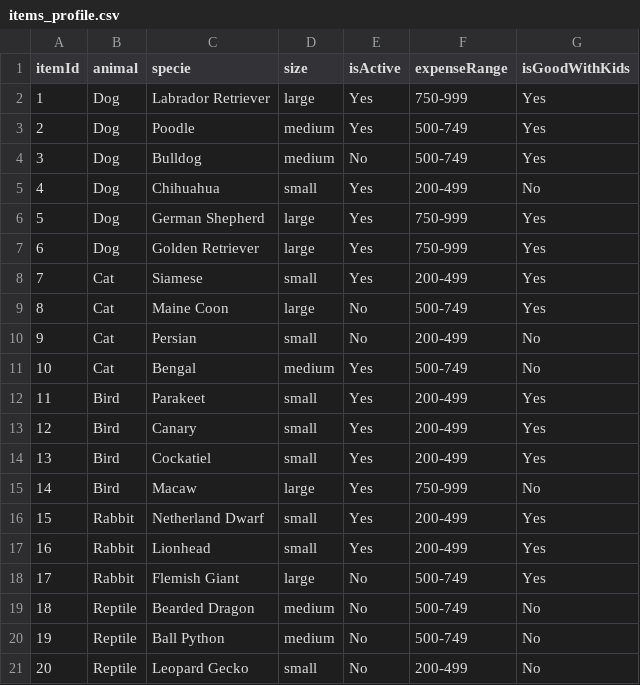
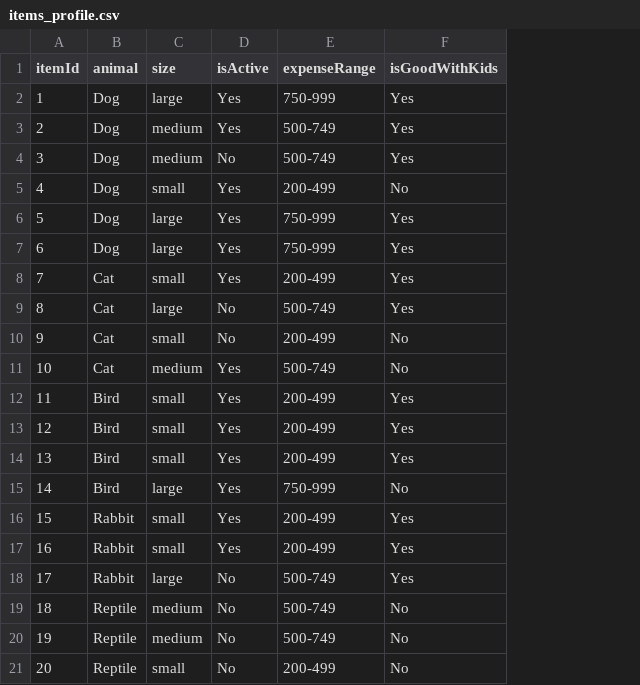
Before and after one commit to aragaoian/adopet-rs, a CSV file: Data/items_profile.csv, drawn as a sheet; the diff names each change by its address in the sheet, - before the commit and + after, or states it on an @@ line.

```diff
--- a/Data/items_profile.csv
+++ b/Data/items_profile.csv
-column C (specie), rows 2-21: Labrador Retriever | Poodle | Bulldog | Chihuahua | German Shepherd | Golden Retriever | Siamese | Maine Coon | Persian | Bengal | Parakeet | Canary | Cockatiel | Macaw | Netherland Dwarf | Lionhead | Flemish Giant | Bearded Dragon | Ball Python | Leopard Gecko
```
Also changed, not shown: 4 other files.
